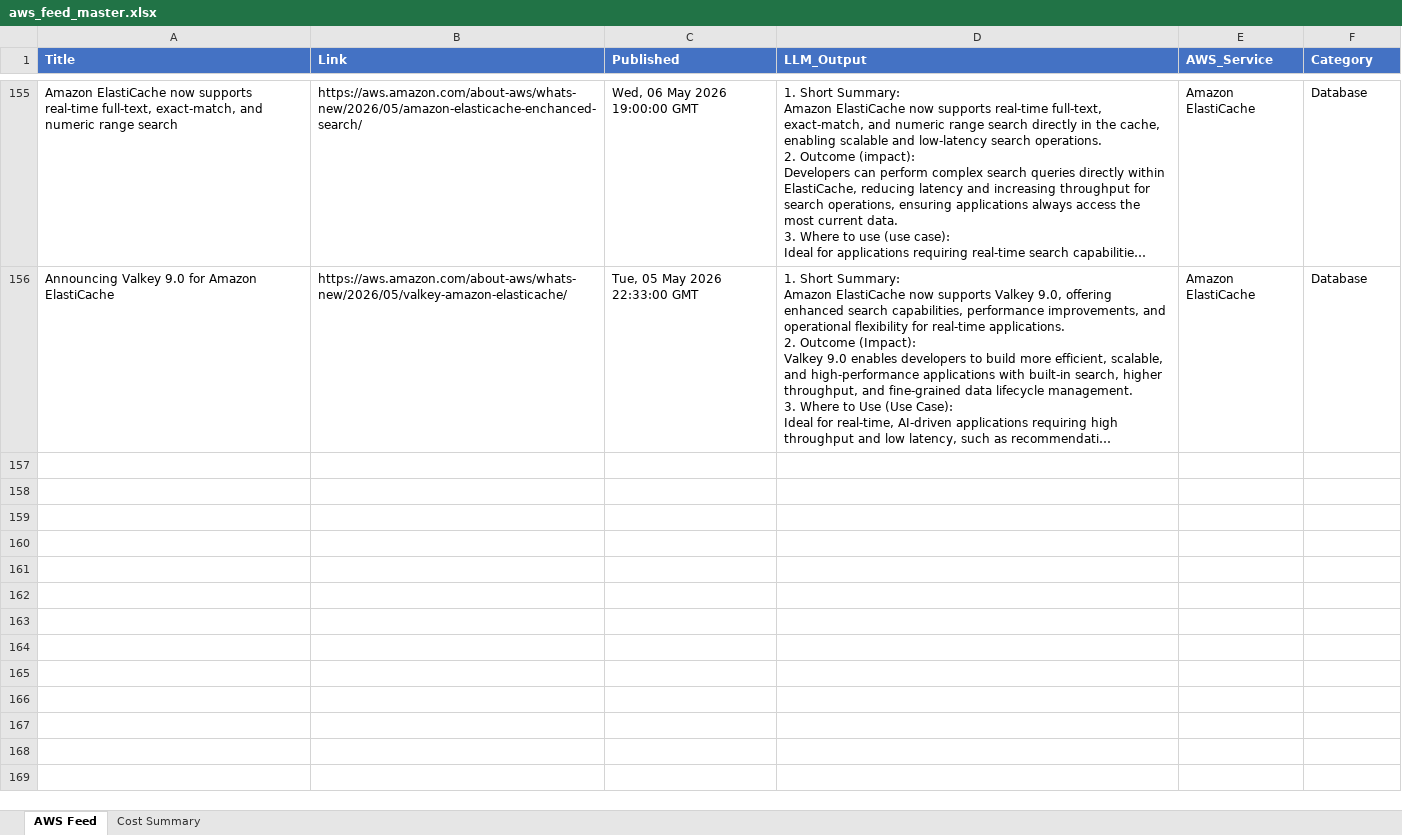
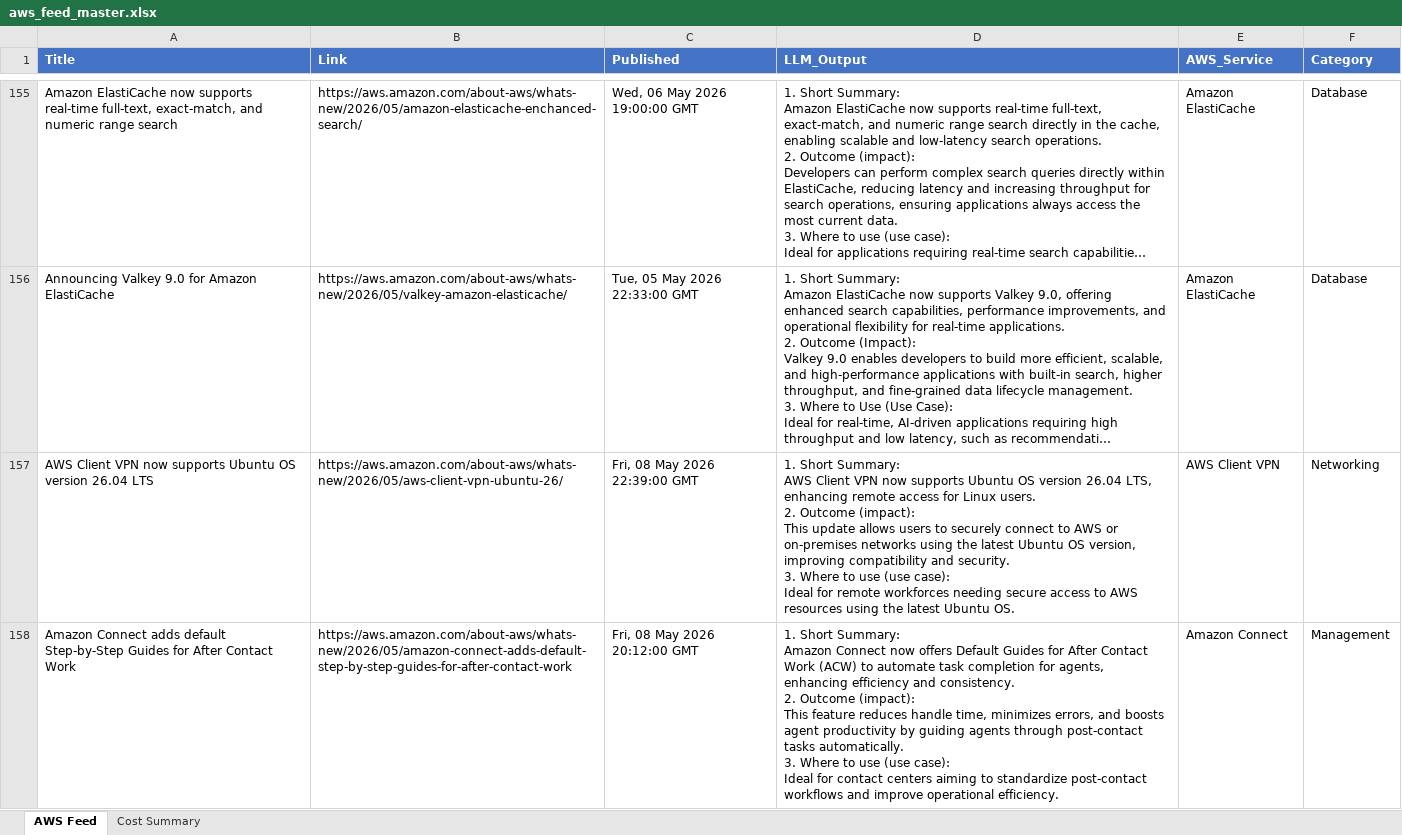
Before and after one commit to TarunAngalakuduru/whats-new-in-aws, an Excel workbook: aws_feed_master.xlsx, sheet AWS Feed, drawn as a sheet; only a part is shown, gaps mark what is left out; long unchanged cells end in …; values as stored, in another font and other column widths than the file's, no borders; ↵ is a line break in a cell; the diff covers the shown part only; the diff names each change by its address in the sheet, - before the commit and + after, or states it on an @@ line.

```diff
--- a/aws_feed_master.xlsx (sheet AWS Feed)
+++ b/aws_feed_master.xlsx (sheet AWS Feed)
+row 157: AWS Client VPN now supports Ubuntu OS version 26.04 LTS | https://aws.amazon.com/about-aws/whats-new/2026/05/aws-client-vpn-ubuntu-26/ | Fri, 08 May 2026 22:39:00 GMT | 1. Short Summary: ↵ AWS Client VPN now supports Ubuntu OS version 26.04 LTS, enhancing remote access for Linux users. ↵ 2. Outcome (impact): ↵ This update allows users to securely connect to AWS or on-premises networks using the latest Ubuntu OS version, improving compatibility and security. ↵ 3. Where to use (use case): ↵ Ideal for remote workforces needing secure access to AWS resources using the latest Ubuntu OS. | AWS Client VPN | Networking
+row 158: Amazon Connect adds default Step-by-Step Guides for After Contact Work | https://aws.amazon.com/about-aws/whats-new/2026/05/amazon-connect-adds-default-step-by-step-guides-for-after-contact-work | Fri, 08 May 2026 20:12:00 GMT | 1. Short Summary: ↵ Amazon Connect now offers Default Guides for After Contact Work (ACW) to automate task completion for agents, enhancing efficiency and consistency. ↵ 2. Outcome (impact): ↵ This feature reduces handle time, minimizes errors, and boosts agent productivity by guiding agents through post-contact tasks automatically. ↵ 3. Where to use (use case): ↵ Ideal for contact centers aiming to standardize post-contact workflows and improve operational efficiency. | Amazon Connect | Management
```
Also changed, not shown: 5 added rows elsewhere in this sheet, sheet Cost Summary.
